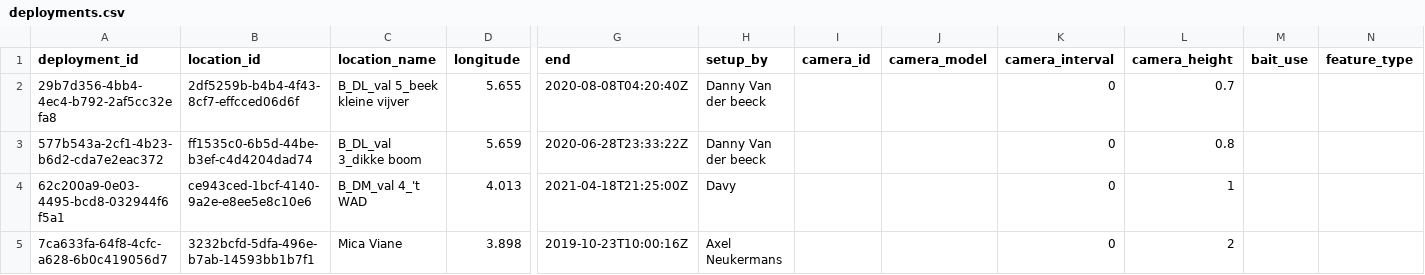
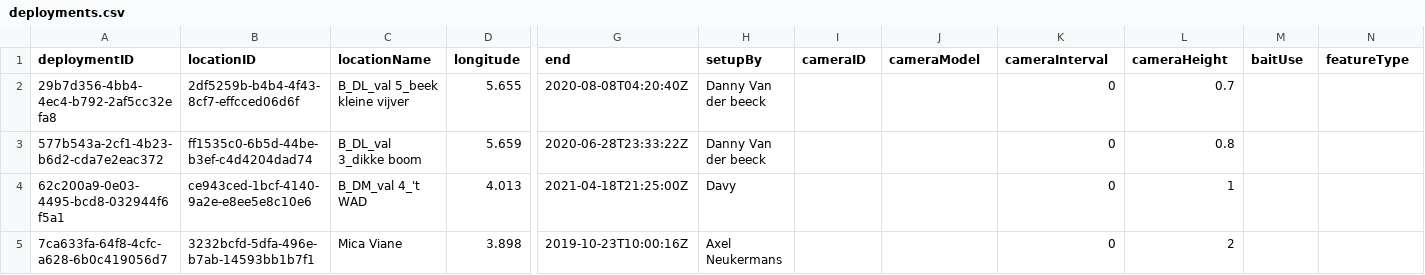
Before and after one commit to tdwg/camtrap-dp, a CSV file: example/deployments.csv, drawn as a sheet; only a part is shown, gaps mark what is left out; the diff names each change by its address in the sheet, - before the commit and + after, or states it on an @@ line.

```diff
--- a/example/deployments.csv
+++ b/example/deployments.csv
-A1: deployment_id
+A1: deploymentID
-B1: location_id
+B1: locationID
-C1: location_name
+C1: locationName
-H1: setup_by
+H1: setupBy
-I1: camera_id
+I1: cameraID
-J1: camera_model
+J1: cameraModel
-K1: camera_interval
+K1: cameraInterval
-L1: camera_height
+L1: cameraHeight
-M1: bait_use
+M1: baitUse
-N1: feature_type
+N1: featureType
```
Also changed, not shown: example/observations.csv, 2 other files.
